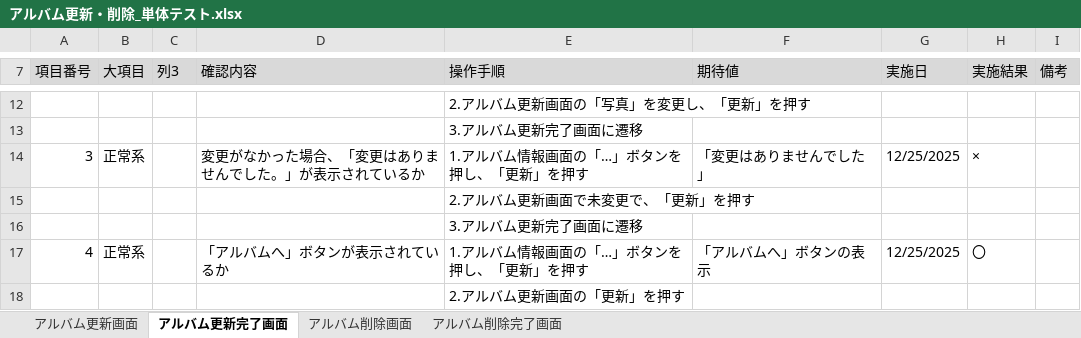
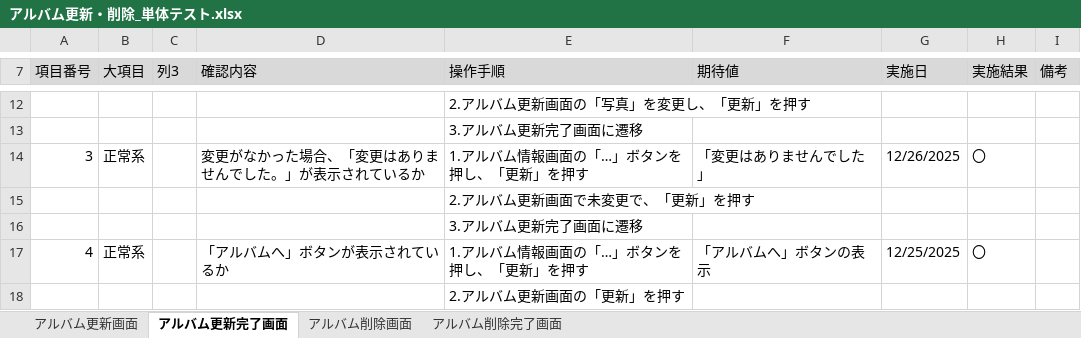
Before and after one commit to KeinF0rest/unit-test, an Excel workbook: アルバム更新・削除_単体テスト.xlsx, sheet アルバム更新完了画面, drawn as a sheet; only a part is shown, gaps mark what is left out; values as stored, in another font and other column widths than the file's, no borders; table styles not drawn; the diff names each change by its address in the sheet, - before the commit and + after, or states it on an @@ line.

Commit message:
アルバム更新・削除_単体テスト修正実施

```diff
--- a/アルバム更新・削除_単体テスト.xlsx (sheet アルバム更新完了画面)
+++ b/アルバム更新・削除_単体テスト.xlsx (sheet アルバム更新完了画面)
-G14 (実施日): 12/25/2025
+G14 (実施日): 12/26/2025
-H14 (実施結果): ×
+H14 (実施結果): 〇
```
